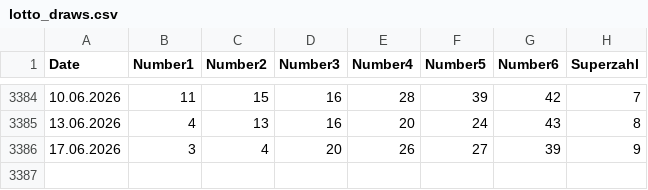
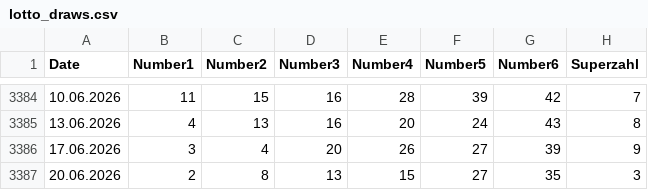
Before and after one commit to madoe21/german-lotto-statistics, a CSV file: data/lotto_draws.csv, drawn as a sheet; only a part is shown, gaps mark what is left out; the diff names each change by its address in the sheet, - before the commit and + after, or states it on an @@ line.

```diff
--- a/data/lotto_draws.csv
+++ b/data/lotto_draws.csv
+row 3387: 20.06.2026 | 2 | 8 | 13 | 15 | 27 | 35 | 3
```
Also changed, not shown: data/lotto_most_frequent_numbers.csv, data/lotto_most_frequent_pairs.csv, 2 other files.
